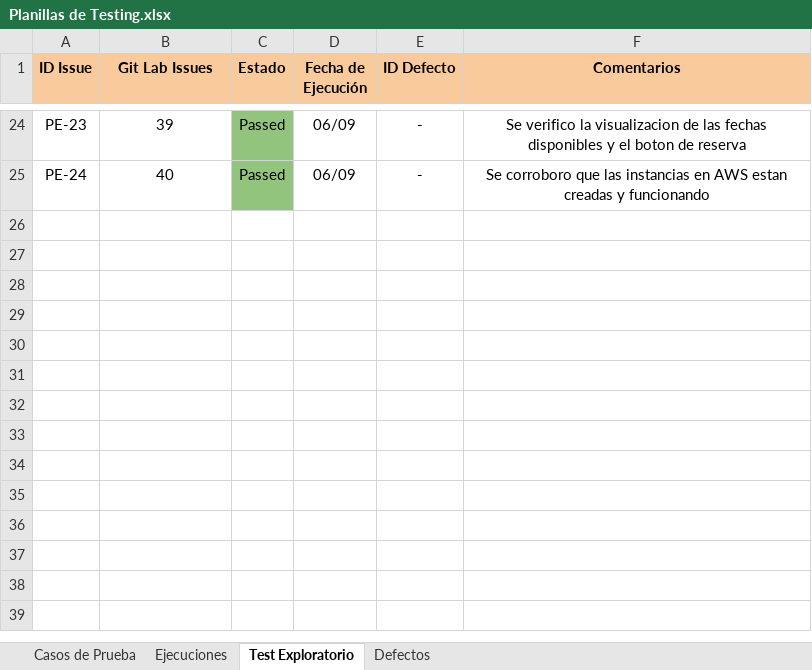
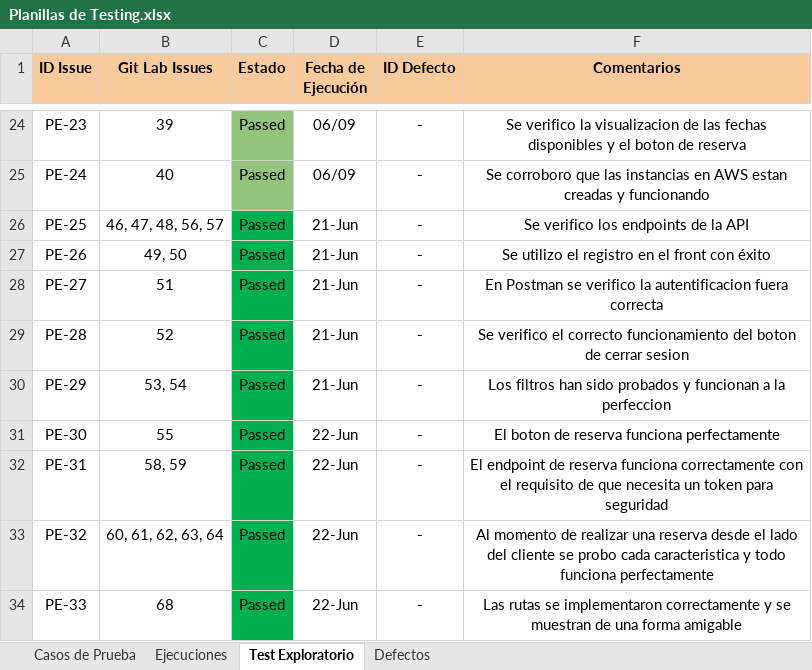
Before and after one commit to angelestrada14019/pi-sixvago-g1, an Excel workbook: Testing/Planillas de Testing.xlsx, sheet Test Exploratorio, drawn as a sheet; only a part is shown, gaps mark what is left out; values as stored, in another font and other column widths than the file's, no borders; the diff names each change by its address in the sheet, - before the commit and + after, or states it on an @@ line.

Commit message:
prueba exploratoria lista

```diff
--- a/Testing/Planillas de Testing.xlsx (sheet Test Exploratorio)
+++ b/Testing/Planillas de Testing.xlsx (sheet Test Exploratorio)
+row 26: PE-25 | 46, 47, 48, 56, 57 | Passed | 21-Jun | - | Se verifico los endpoints de la API
+row 27: PE-26 | 49, 50 | Passed | 21-Jun | - | Se utilizo el registro en el front con éxito
+row 28: PE-27 | 51 | Passed | 21-Jun | - | En Postman se verifico la autentificacion fuera correcta
+row 29: PE-28 | 52 | Passed | 21-Jun | - | Se verifico el correcto funcionamiento del boton de cerrar sesion
+row 30: PE-29 | 53, 54 | Passed | 21-Jun | - | Los filtros han sido probados y funcionan a la perfeccion
+row 31: PE-30 | 55 | Passed | 22-Jun | - | El boton de reserva funciona perfectamente
+row 32: PE-31 | 58, 59 | Passed | 22-Jun | - | El endpoint de reserva funciona correctamente con el requisito de que necesita un token para seguridad
+row 33: PE-32 | 60, 61, 62, 63, 64 | Passed | 22-Jun | - | Al momento de realizar una reserva desde el lado del cliente se probo cada caracteristica y todo funciona perfectamente
+row 34: PE-33 | 68 | Passed | 22-Jun | - | Las rutas se implementaron correctamente y se muestran de una forma amigable
```
Also changed, not shown: sheet Defectos.
